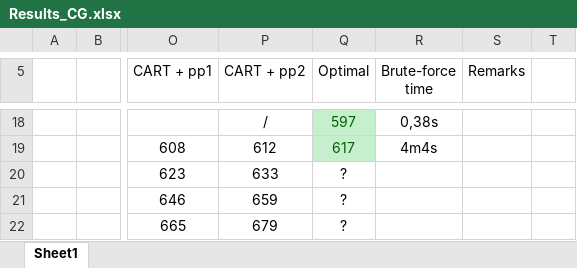
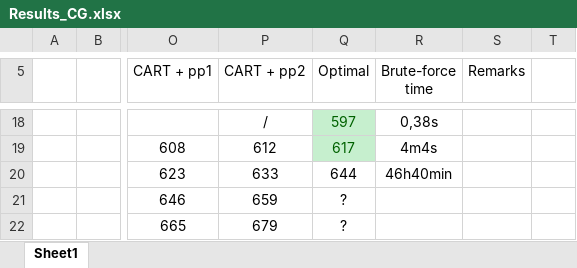
Before and after one commit to Aikann/DT-Project---Pattern-CG, an Excel workbook: Results_CG.xlsx, sheet Sheet1, drawn as a sheet; only a part is shown, gaps mark what is left out; values as stored, in another font and other column widths than the file's, no borders; the diff names each change by its address in the sheet, - before the commit and + after, or states it on an @@ line.

```diff
--- a/Results_CG.xlsx (sheet Sheet1)
+++ b/Results_CG.xlsx (sheet Sheet1)
-Q20 (Optimal): ?
+Q20 (Optimal): 644
-R20 (Brute-force time): (empty)
+R20 (Brute-force time): 46h40min
```
Also changed, not shown: 57 other files.
